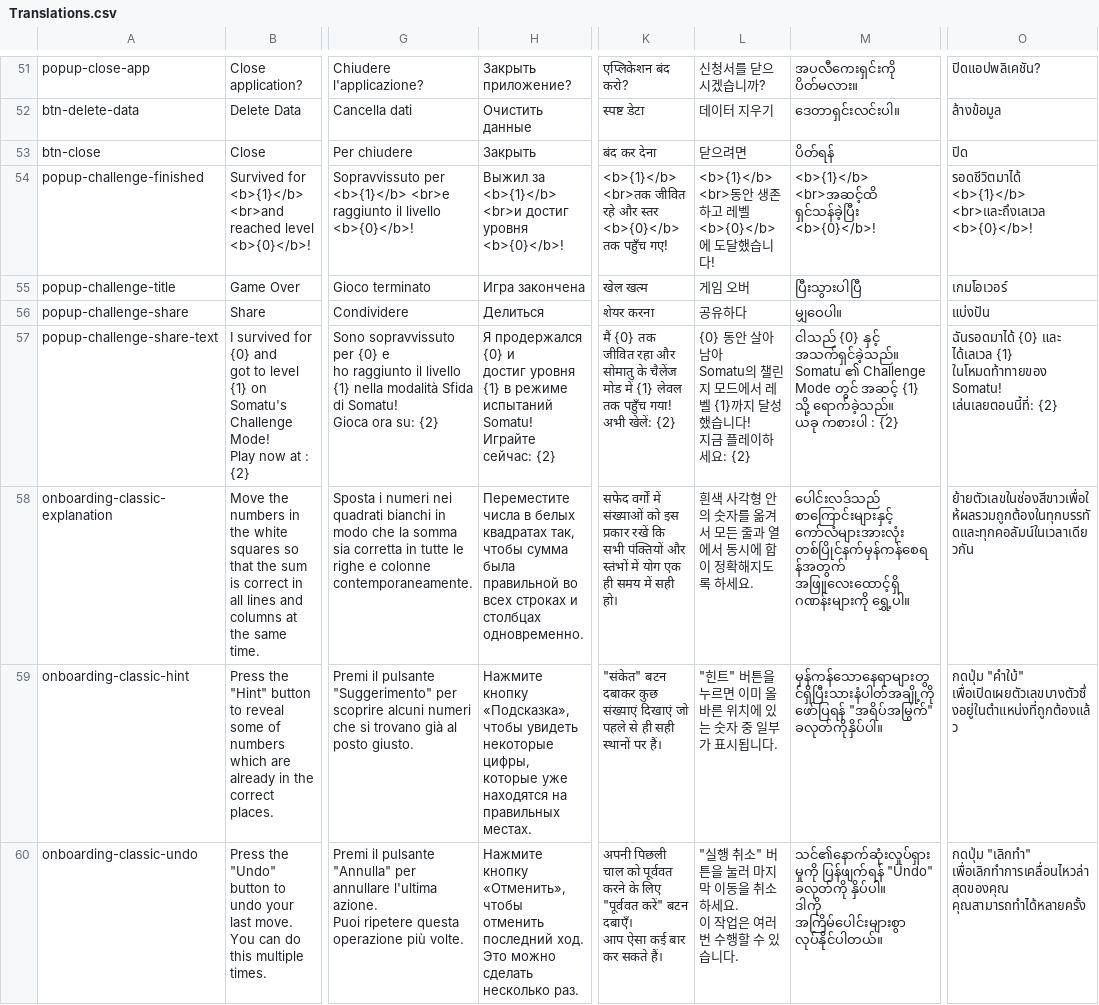
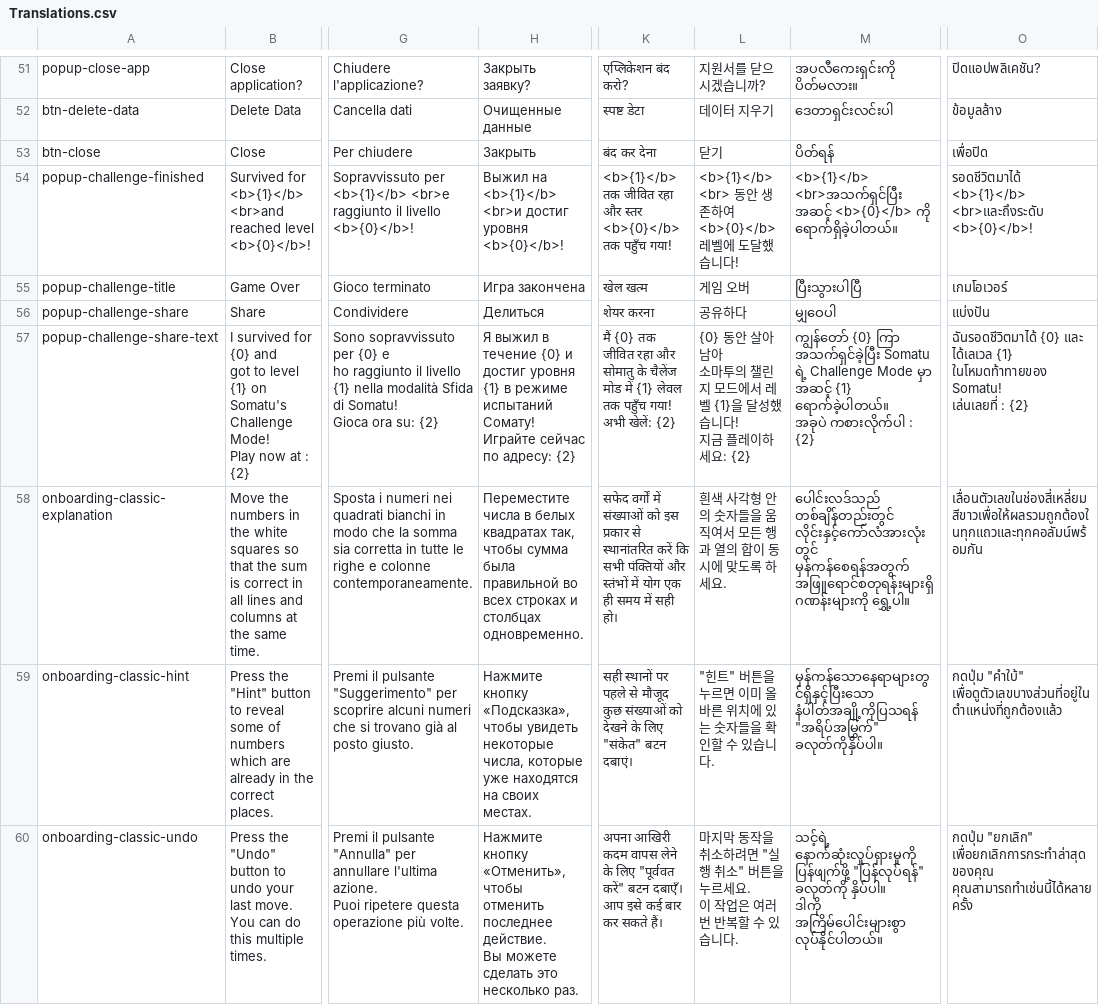
Before and after one commit to sergiodias25/Somatu, a CSV file: Assets/SimpleLocalization/Resources/Localization/Translations.csv, drawn as a sheet; only a part is shown, gaps mark what is left out; ↵ is a line break in a cell; the diff covers the shown part only; the diff names each change by its address in the sheet, - before the commit and + after, or states it on an @@ line.

```diff
--- a/Assets/SimpleLocalization/Resources/Localization/Translations.csv
+++ b/Assets/SimpleLocalization/Resources/Localization/Translations.csv
-H51: Закрыть приложение?
+H51: Закрыть заявку?
-L51: 신청서를 닫으시겠습니까?
+L51: 지원서를 닫으시겠습니까?
-H52: Очистить данные
+H52: Очищенные данные
-M52: ဒေတာရှင်းလင်းပါ။
+M52: ဒေတာရှင်းလင်းပါ
-O52: ล้างข้อมูล
+O52: ข้อมูลล้าง
-L53: 닫으려면
+L53: 닫기
-O53: ปิด
+O53: เพื่อปิด
-H54: Выжил за <b>{1}</b> <br>и…
+H54: Выжил на <b>{1}</b> <br>и…
-K54: <b>{1}</b> <br>तक जीवित रहे और स्तर <b>{0}</b> तक पहुँच गए!
+K54: <b>{1}</b> तक जीवित रहा और स्तर <b>{0}</b> तक पहुँच गया!
-L54: …생존하고 레벨 <b>{0}</b>에 도달…
+L54: …생존하여 <b>{0}</b> 레벨에 도달…
-M54: <b>{1}</b> <br>အဆင့်ထိ ရှင်သန်ခဲ့ပြီး <b>{0}</b>!
+M54: <b>{1}</b> <br>အသက်ရှင်ပြီး အဆင့် <b>{0}</b> ကို ရောက်ရှိခဲ့ပါတယ်။
-O54: รอดชีวิตมาได้ <b>{1}</b> <br>และถึงเลเวล <b>{0}</b>!
+O54: รอดชีวิตมาได้ <b>{1}</b> <br>และถึงระดับ <b>{0}</b>!
-M56: မျှဝေပါ။
+M56: မျှဝေပါ
-H57: Я продержался {0} и ↵ достиг уровня {1} в режиме испытаний Somatu! ↵ Играйте сейчас: {2}
+H57: Я выжил в течение {0} и ↵ достиг уровня {1} в режиме испытаний Сомату! ↵ Играйте сейчас по адресу: {2}
-L57: …아남아 ↵ Somatu의 챌린지 모드에서 레벨 {1}까지 달성했…
+L57: …아남아 ↵ 소마투의 챌린지 모드에서 레벨 {1}을 달성했…
-M57: ငါသည် {0} နှင့် အသက်ရှင်ခဲ့သည်။ ↵ Somatu ၏ Challenge Mode တွင် အဆင့် {1} သို့ ရောက်ခဲ့သည်။ ↵ ယခု ကစားပါ : {2}
+M57: ကျွန်တော် {0} ကြာ အသက်ရှင်ခဲ့ပြီး Somatu ရဲ့ Challenge Mode မှာ အဆင့် {1} ရောက်ခဲ့ပါတယ်။ ↵ အခုပဲ ကစားလိုက်ပါ : {2}
-O57: ฉันรอดมาได้ {0} และ ↵ ได้เลเวล {1} ในโหมดท้าทายของ Somatu! ↵ เล่นเลยตอนนี้ที่: {2}
+O57: ฉันรอดชีวิตมาได้ {0} และ ↵ ได้เลเวล {1} ในโหมดท้าทายของ Somatu! ↵ เล่นเลยที่ : {2}
-K58: …इस प्रकार रखें कि सभी…
+K58: …इस प्रकार से स्थानांतरित करें कि सभी…
-L58: 흰색 사각형 안의 숫자를 옮겨서 모든 줄과 열에서 동시에 합이 정확해지도록 하세요.
+L58: 흰색 사각형 안의 숫자들을 움직여서 모든 행과 열의 합이 동시에 맞도록 하세요.
-M58: ပေါင်းလဒ်သည် စာကြောင်းများနှင့် ကော်လံများအားလုံး တစ်ပြိုင်နက်မှန်ကန်စေရန်အတွက် အဖြူလေးထောင့်ရှိ ဂဏန်းများကို ရွှေ့ပါ။
+M58: ပေါင်းလဒ်သည် တစ်ချိန်တည်းတွင် လိုင်းနှင့်ကော်လံအားလုံးတွင် မှန်ကန်စေရန်အတွက် အဖြူရောင်စတုရန်းများရှိ ဂဏန်းများကို ရွှေ့ပါ။
-O58: ย้ายตัวเลขในช่องสีขาวเพื่อให้ผลรวมถูกต้องในทุกบรรทัดและทุกคอลัมน์ในเวลาเดียวกัน
+O58: เลื่อนตัวเลขในช่องสี่เหลี่ยมสีขาวเพื่อให้ผลรวมถูกต้องในทุกแถวและทุกคอลัมน์พร้อมกัน
-H59: …увидеть некоторые цифры, которые уже находятся на правильных местах.
+H59: …увидеть некоторые числа, которые уже находятся на своих местах.
-K59: "संकेत" बटन दबाकर कुछ संख्याएं दिखाएं जो पहले से ही सही स्थानों पर हैं।
+K59: सही स्थानों पर पहले से मौजूद कुछ संख्याओं को देखने के लिए "संकेत" बटन दबाएं।
-L59: "힌트" 버튼을 누르면 이미 올바른 위치에 있는 숫자 중 일부가 표시됩니다.
+L59: "힌트" 버튼을 누르면 이미 올바른 위치에 있는 숫자들을 확인할 수 있습니다.
-M59: မှန်ကန်သောနေရာများတွင်ရှိပြီးသားနံပါတ်အချို့ကိုဖော်ပြရန် "အရိပ်အမြွက်" ခလုတ်ကိုနှိပ်ပါ။
+M59: မှန်ကန်သောနေရာများတွင်ရှိနှင့်ပြီးသော နံပါတ်အချို့ကိုပြသရန် "အရိပ်အမြွက်" ခလုတ်ကိုနှိပ်ပါ။
-O59: กดปุ่ม "คำใบ้" เพื่อเปิดเผยตัวเลขบางตัวซึ่งอยู่ในตำแหน่งที่ถูกต้องแล้ว
+O59: กดปุ่ม "คำใบ้" เพื่อดูตัวเลขบางส่วนที่อยู่ในตำแหน่งที่ถูกต้องแล้ว
-H60: …чтобы отменить последний ход. ↵ Это можно сделать несколько раз.
+H60: …чтобы отменить последнее действие. ↵ Вы можете сделать это несколько раз.
-K60: अपनी पिछली चाल को पूर्ववत करने के लिए "पूर्ववत करें" बटन दबाएँ। ↵ आप ऐसा कई बार…
+K60: अपना आखिरी कदम वापस लेने के लिए "पूर्ववत करें" बटन दबाएँ। ↵ आप इसे कई बार…
-L60: "실행 취소" 버튼을 눌러 마지막 이동을 취소하세요. ↵ 이 작업은 여러 번 수행할 수…
+L60: 마지막 동작을 취소하려면 "실행 취소" 버튼을 누르세요. ↵ 이 작업은 여러 번 반복할 수…
-M60: သင်၏နောက်ဆုံးလှုပ်ရှားမှုကို ပြန်ဖျက်ရန် "Undo" ခလုတ်ကို နှိပ်ပါ။…
+M60: သင့်ရဲ့ နောက်ဆုံးလှုပ်ရှားမှုကို ပြန်ဖျက်ဖို့ "ပြန်လုပ်ရန်" ခလုတ်ကို နှိပ်ပါ။…
-O60: กดปุ่ม "เลิกทำ" เพื่อเลิกทำการเคลื่อนไหวล่าสุดของคุณ ↵ คุณสามารถทำได้หลายครั้ง
+O60: กดปุ่ม "ยกเลิก" เพื่อยกเลิกการกระทำล่าสุดของคุณ ↵ คุณสามารถทำเช่นนี้ได้หลายครั้ง
```
Also changed, not shown: 1 added row, 1 removed row and 115 edited cells elsewhere in this file, 7 other files.
